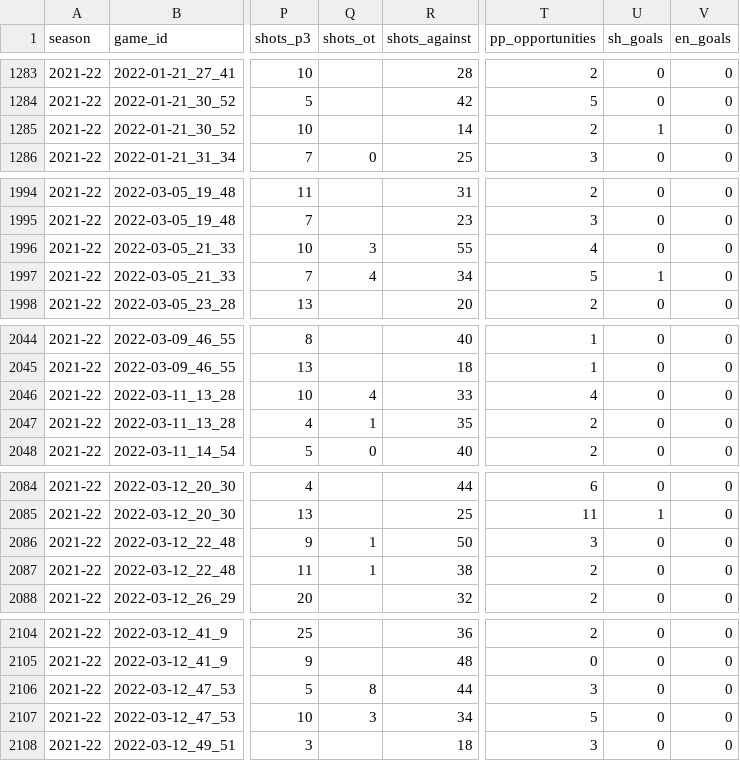
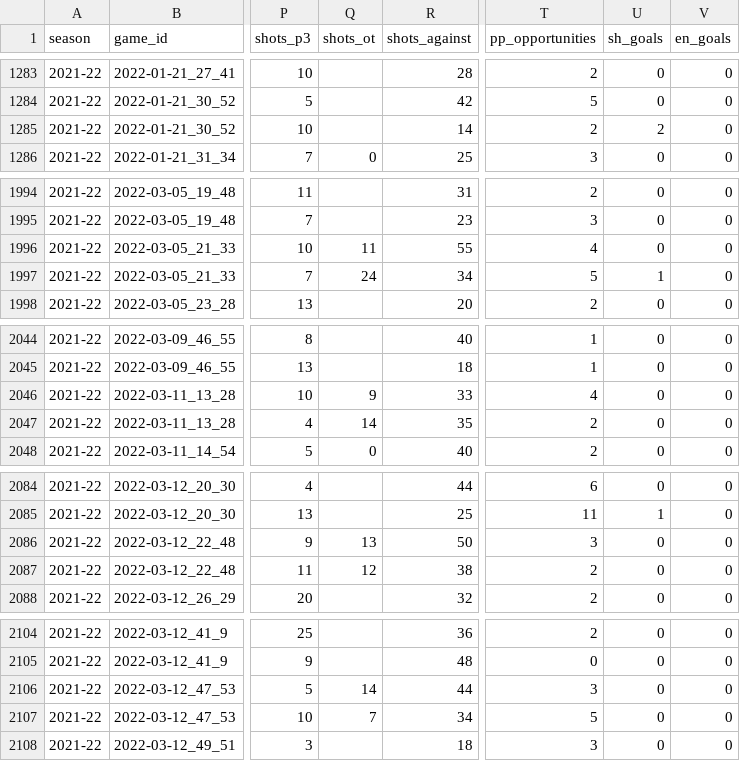
Before and after one commit to TrentRice/BUHockey_OpponentScoutingTool_MLModel, a CSV file: data/processed/chn/box_team_stats_2021_22.csv, drawn as a sheet; only a part is shown, gaps mark what is left out; the diff names each change by its address in the sheet, - before the commit and + after, or states it on an @@ line.

```diff
--- a/data/processed/chn/box_team_stats_2021_22.csv
+++ b/data/processed/chn/box_team_stats_2021_22.csv
-U1285 (sh_goals): 1
+U1285 (sh_goals): 2
-Q1996 (shots_ot): 3
+Q1996 (shots_ot): 11
-Q1997 (shots_ot): 4
+Q1997 (shots_ot): 24
-Q2046 (shots_ot): 4
+Q2046 (shots_ot): 9
-Q2047 (shots_ot): 1
+Q2047 (shots_ot): 14
-Q2086 (shots_ot): 1
+Q2086 (shots_ot): 13
-Q2087 (shots_ot): 1
+Q2087 (shots_ot): 12
-Q2106 (shots_ot): 8
+Q2106 (shots_ot): 14
-Q2107 (shots_ot): 3
+Q2107 (shots_ot): 7
```
Also changed, not shown: data/processed/chn/box_team_stats_2022_23.csv, data/processed/chn/box_team_stats_2023_24.csv, 22 other files.
